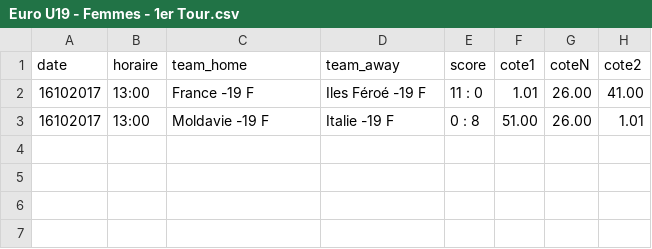
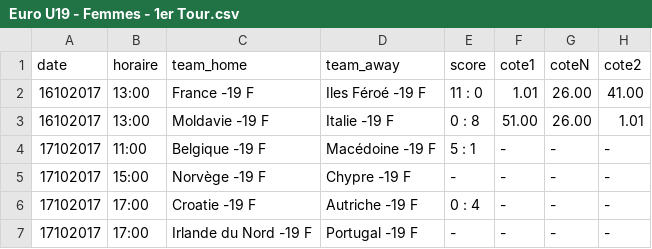
Before and after one commit to srivollet/betapp, a CSV file: data/Euro U19 - Femmes - 1er Tour.csv, drawn as a sheet; the diff names each change by its address in the sheet, - before the commit and + after, or states it on an @@ line.

```diff
--- a/data/Euro U19 - Femmes - 1er Tour.csv
+++ b/data/Euro U19 - Femmes - 1er Tour.csv
+row 4: 17102017 | 11:00 | Belgique -19 F | Macédoine -19 F | 5 : 1 | - | - | -
+row 5: 17102017 | 15:00 | Norvège -19 F | Chypre -19 F | - | - | - | -
+row 6: 17102017 | 17:00 | Croatie -19 F | Autriche -19 F | 0 : 4 | - | - | -
+row 7: 17102017 | 17:00 | Irlande du Nord -19 F | Portugal -19 F | - | - | - | -
```
Also changed, not shown: data/Euro U17 - 1er Tour.csv, data/Euro U17 - Femmes - 1er Tour.csv, 39 other files.
